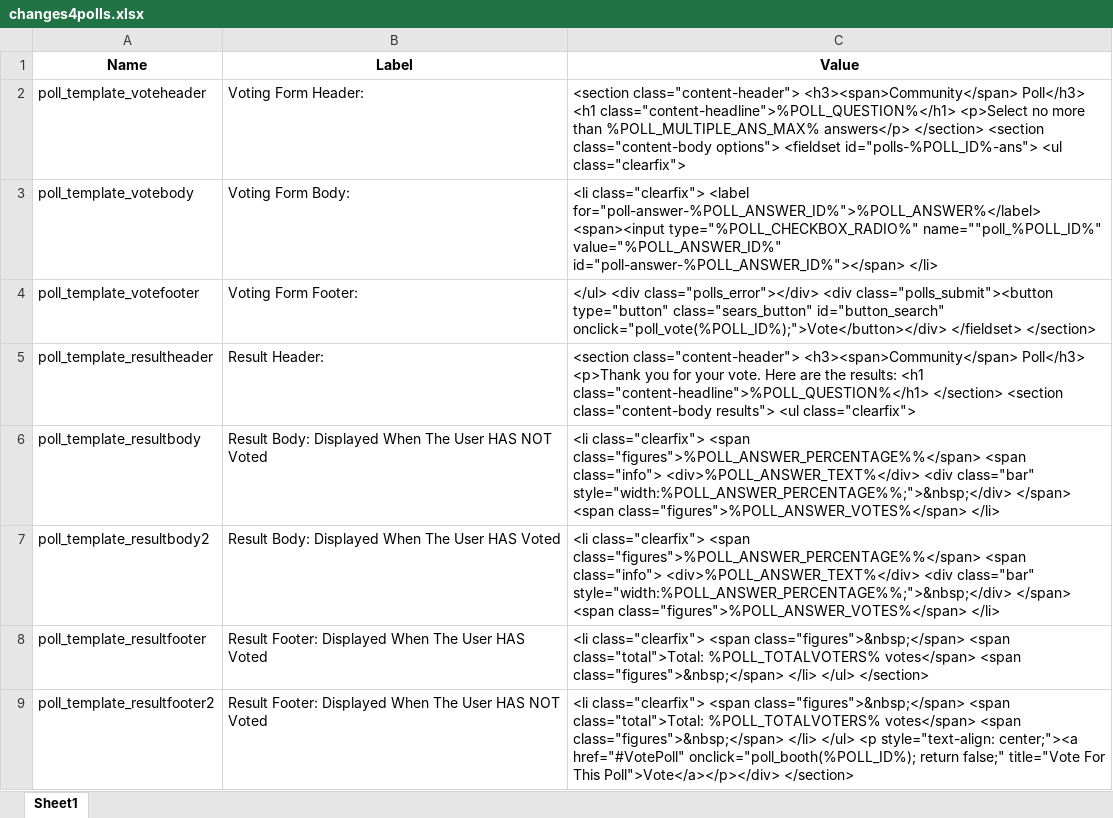
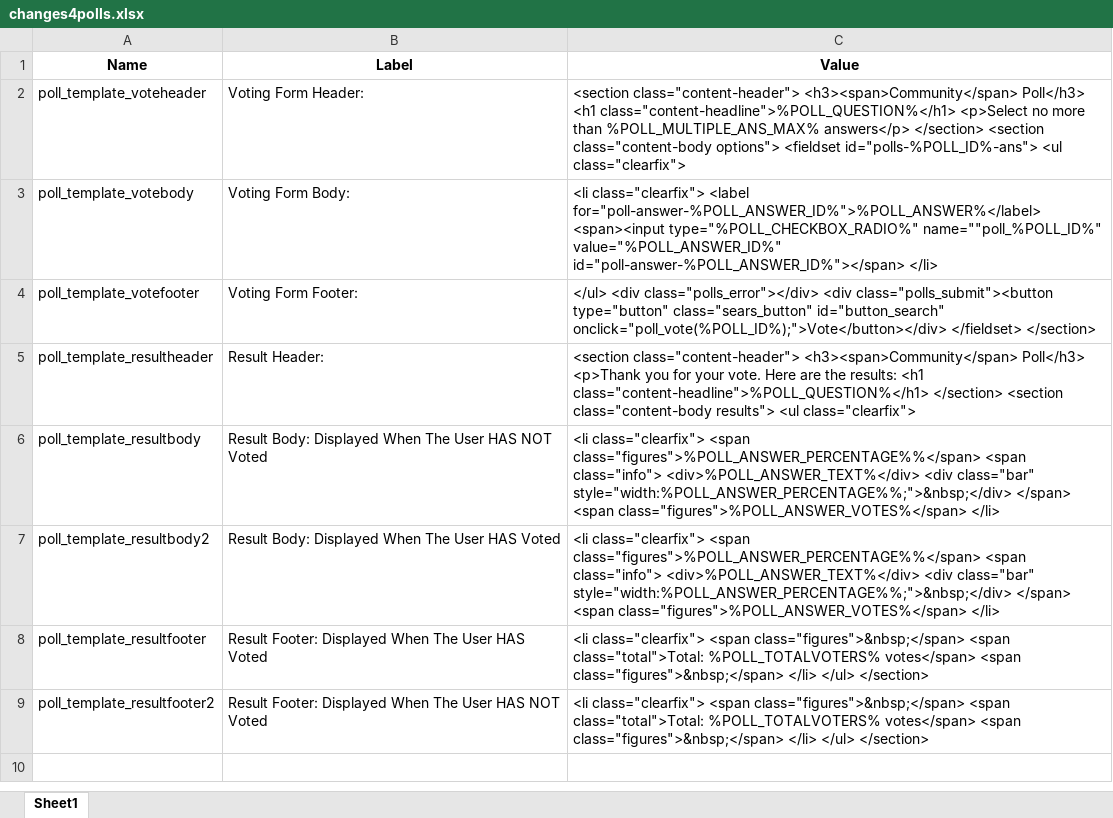
Before and after one commit to starbunks/ilikebeer, an Excel workbook: Iteration 2 comm/changes4polls.xlsx, sheet Sheet1, drawn as a sheet; values as stored, in another font and other column widths than the file's, no borders; the diff names each change by its address in the sheet, - before the commit and + after, or states it on an @@ line.

Commit message:
/ ‘Iteration 2 comm/changes4polls.xlsx’

```diff
--- a/Iteration 2 comm/changes4polls.xlsx (sheet Sheet1)
+++ b/Iteration 2 comm/changes4polls.xlsx (sheet Sheet1)
-C9 (Value): …</li> </ul> <p style="text-align: center;"><a href="#VotePoll" onclick="poll_booth(%POLL_ID%); return false;" title="Vote For This Poll">Vote</a></p></div> </section>
+C9 (Value): …</li> </ul> </section>
```
